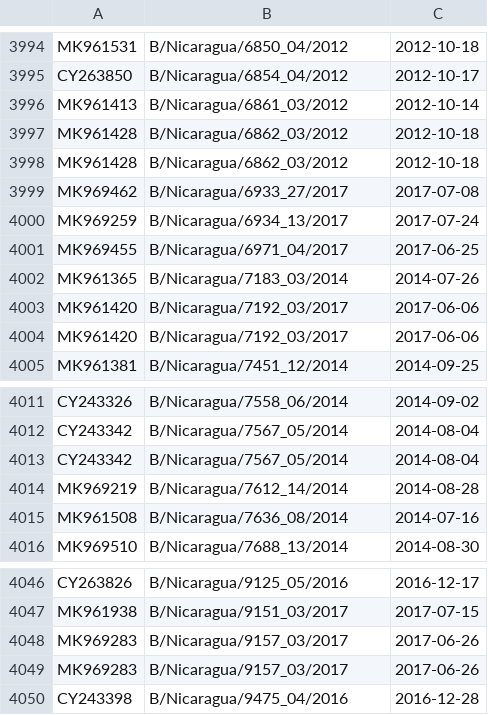
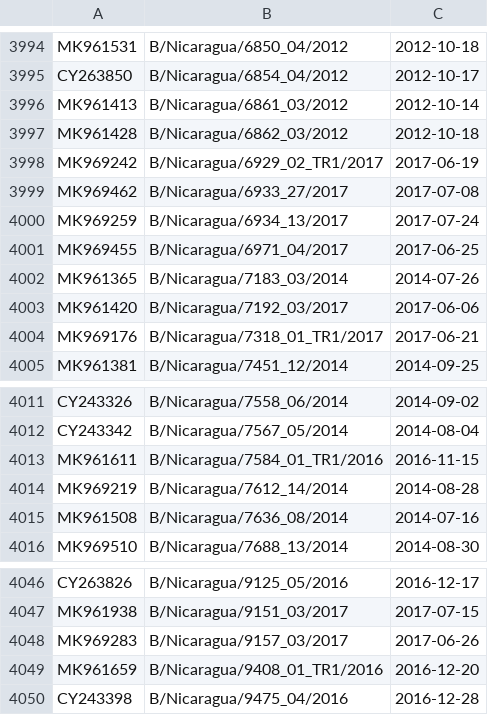
Before and after one commit to hackseq/hs19-flu, a CSV file: Data/alignBNA_labels_clades_dates.csv, drawn as a sheet; only a part is shown, gaps mark what is left out; removed rows and columns are numbered as before the commit, all else as after; the diff covers the shown part only; the diff names each change by its address in the sheet, - before the commit and + after, or states it on an @@ line.

```diff
--- a/Data/alignBNA_labels_clades_dates.csv
+++ b/Data/alignBNA_labels_clades_dates.csv
-row 3998: MK961428 | B/Nicaragua/6862_03/2012 | 2012-10-18
+row 3998: MK969242 | B/Nicaragua/6929_02_TR1/2017 | 2017-06-19
-row 4004: MK961420 | B/Nicaragua/7192_03/2017 | 2017-06-06
+row 4004: MK969176 | B/Nicaragua/7318_01_TR1/2017 | 2017-06-21
-row 4013: CY243342 | B/Nicaragua/7567_05/2014 | 2014-08-04
+row 4013: MK961611 | B/Nicaragua/7584_01_TR1/2016 | 2016-11-15
-row 4049: MK969283 | B/Nicaragua/9157_03/2017 | 2017-06-26
+row 4049: MK961659 | B/Nicaragua/9408_01_TR1/2016 | 2016-12-20
```
Also changed, not shown: 10 added rows, 10 removed rows and 3 edited cells elsewhere in this file, Data/PH3N2_labels_clades_dates.csv, Data/alignH1N1NA_labels_clades_dates.csv, 5 other files.
